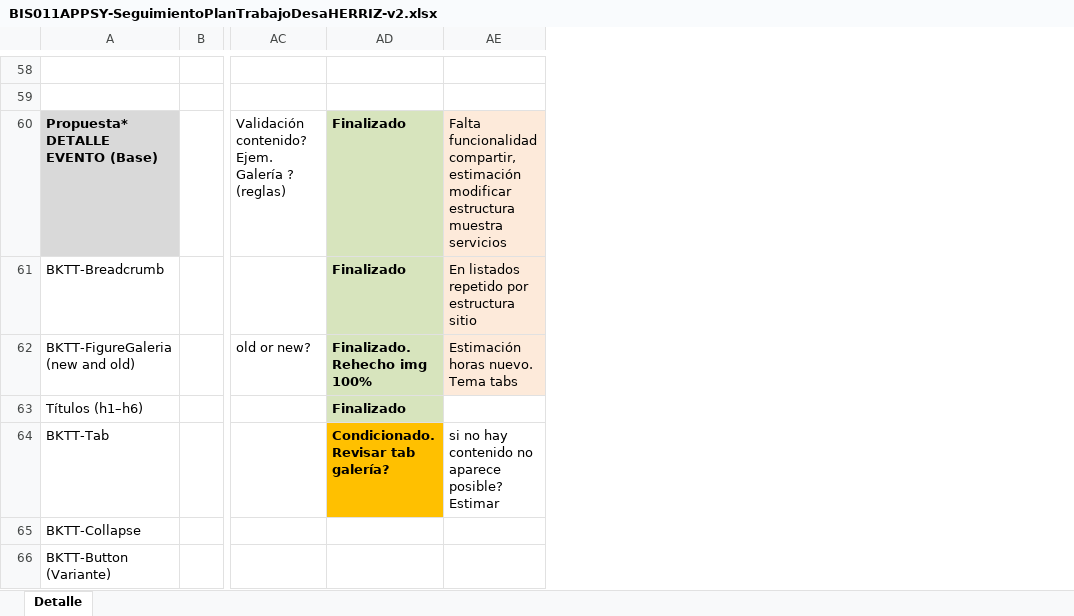
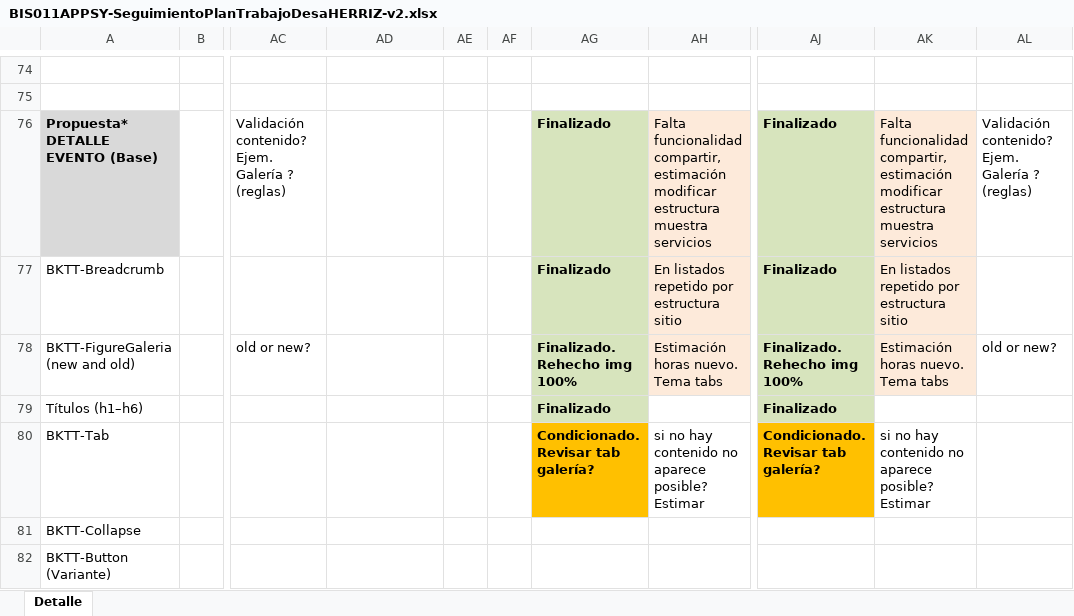
Before and after one commit to sgantolin/BiscaytikApp_node-modules-incluido, an Excel workbook: src/Documentacion/BIS011APPSY-SeguimientoPlanTrabajoDesaHERRIZ-v2.xlsx, sheet Detalle, drawn as a sheet; only a part is shown, gaps mark what is left out; values as stored, in another font and other column widths than the file's, no borders; addresses are those after the commit; the diff covers the shown part only; the diff names each change by its address in the sheet, - before the commit and + after, or states it on an @@ line.

```diff
--- a/src/Documentacion/BIS011APPSY-SeguimientoPlanTrabajoDesaHERRIZ-v2.xlsx (sheet Detalle)
+++ b/src/Documentacion/BIS011APPSY-SeguimientoPlanTrabajoDesaHERRIZ-v2.xlsx (sheet Detalle)
+column AE, empty
+column AF, empty
+column AG, rows 76-80: Finalizado | Finalizado | Finalizado. Rehecho img 100% | Finalizado | Condicionado. Revisar tab galería?
+column AJ, rows 76-80: Finalizado | Finalizado | Finalizado. Rehecho img 100% | Finalizado | Condicionado. Revisar tab galería?
+column AK, rows 76-80: Falta funcionalidad compartir, estimación modificar estructura muestra servicios | En listados repetido por estructura sitio | Estimación horas nuevo. Tema tabs |  | si no hay contenido no aparece posible? Estimar
+column AL, rows 76-78: Validación contenido? Ejem. Galería ? (reglas) |  | old or new?
-AD76:AD77: Finalizado
+AD76:AD77: (empty)
-AD76:AD79 fill: #D7E4BD
+AD76:AD79 fill: none
-AD78: Finalizado. Rehecho img 100%
+AD78: (empty)
-AD79: Finalizado
+AD79: (empty)
-AD80: Condicionado. Revisar tab galería?
+AD80: (empty)
-AD80 fill: #FFC000
+AD80 fill: none
```
Also changed, not shown: 18 added rows, 38 edited cells and cell formats elsewhere in this sheet, 22 other files.
